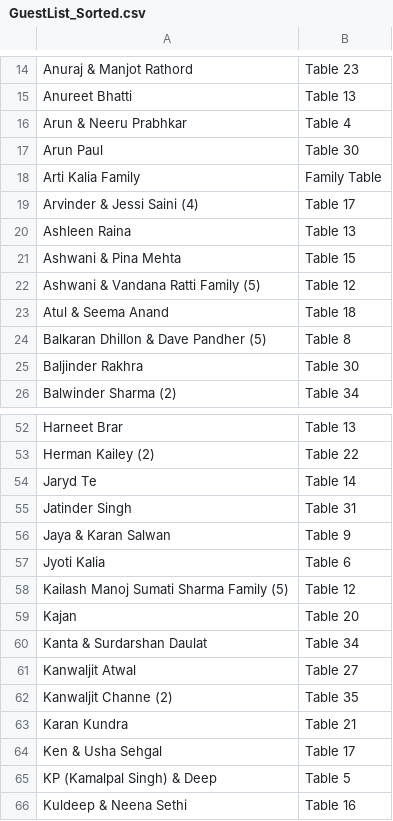
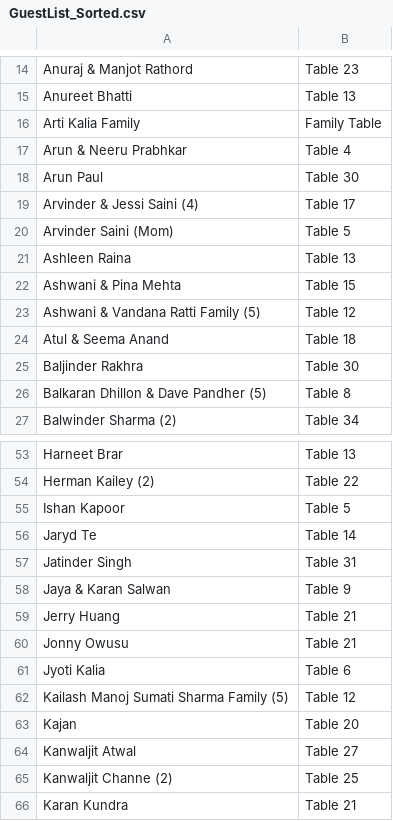
Before and after one commit to Arjun-Sharma1/weddingList, a CSV file: GuestList_Sorted.csv, drawn as a sheet; only a part is shown, gaps mark what is left out; the shorter side is filled out with more unchanged rows; the diff covers the shown part only.

```diff
--- a/GuestList_Sorted.csv
+++ b/GuestList_Sorted.csv
@@ -15,6 +15,7 @@ Anuraj & Manjot Rathord,Table 23
 Anureet Bhatti,Table 13
+Arti Kalia Family,Family Table
 Arun & Neeru Prabhkar,Table 4
 Arun Paul,Table 30
-Arti Kalia Family,Family Table
 Arvinder & Jessi Saini (4),Table 17
+Arvinder Saini (Mom),Table 5
 Ashleen Raina,Table 13
@@ -23,4 +24,4 @@ Ashwani & Vandana Ratti Family (5),Table 12
 Atul & Seema Anand,Table 18
+Baljinder Rakhra,Table 30
 Balkaran Dhillon & Dave Pandher (5),Table 8
-Baljinder Rakhra,Table 30
 Balwinder Sharma (2),Table 34
@@ -53,2 +54,3 @@ Harneet Brar,Table 13
 Herman Kailey (2),Table 22
+Ishan Kapoor,Table 5
 Jaryd Te,Table 14
@@ -56,2 +58,4 @@ Jatinder Singh,Table 31
 Jaya & Karan Salwan,Table 9
+Jerry Huang,Table 21
+Jonny Owusu,Table 21
 Jyoti Kalia,Table 6
@@ -59,5 +63,4 @@ Kailash Manoj Sumati Sharma Family (5),Table 12
 Kajan,Table 20
-Kanta & Surdarshan Daulat,Table 34
 Kanwaljit Atwal,Table 27
-Kanwaljit Channe (2),Table 35
+Kanwaljit Channe (2),Table 25
 Karan Kundra,Table 21
```
Also changed, not shown: 2 added rows, 2 removed rows, 3 moved rows and 6 edited cells elsewhere in this file, GuestList.csv, 1 other file.
